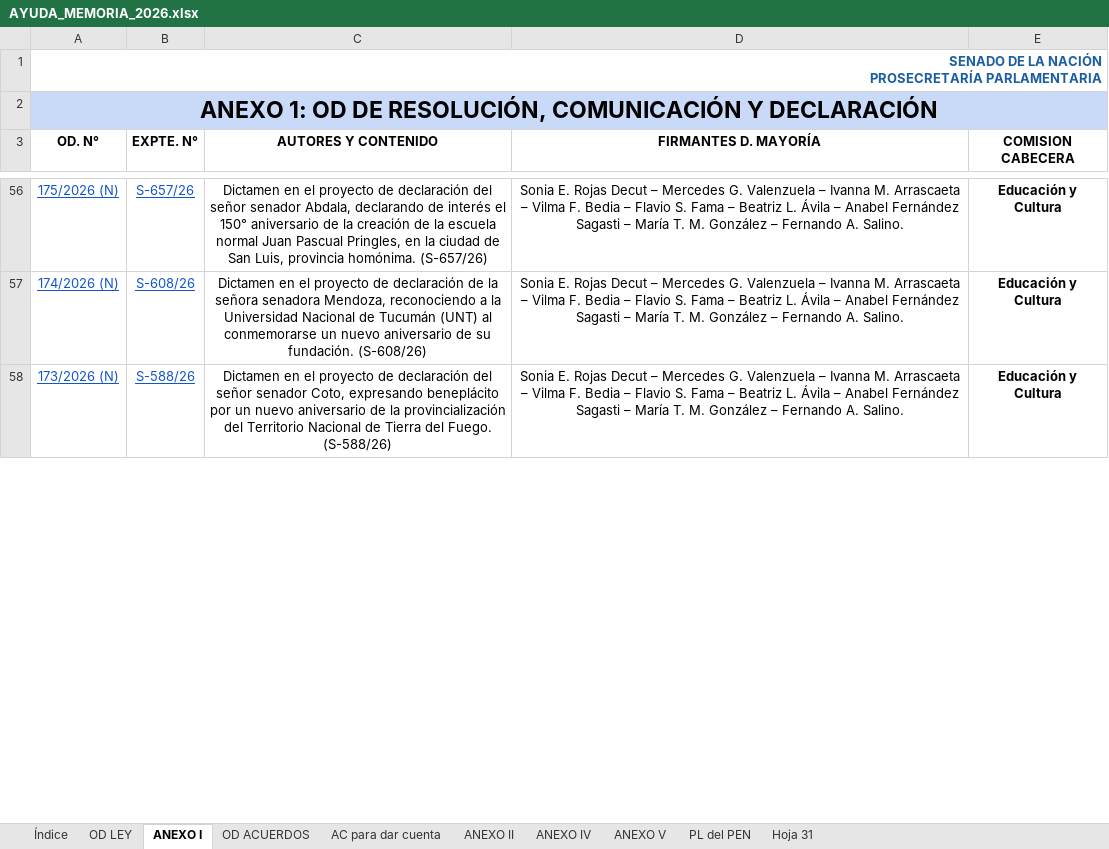
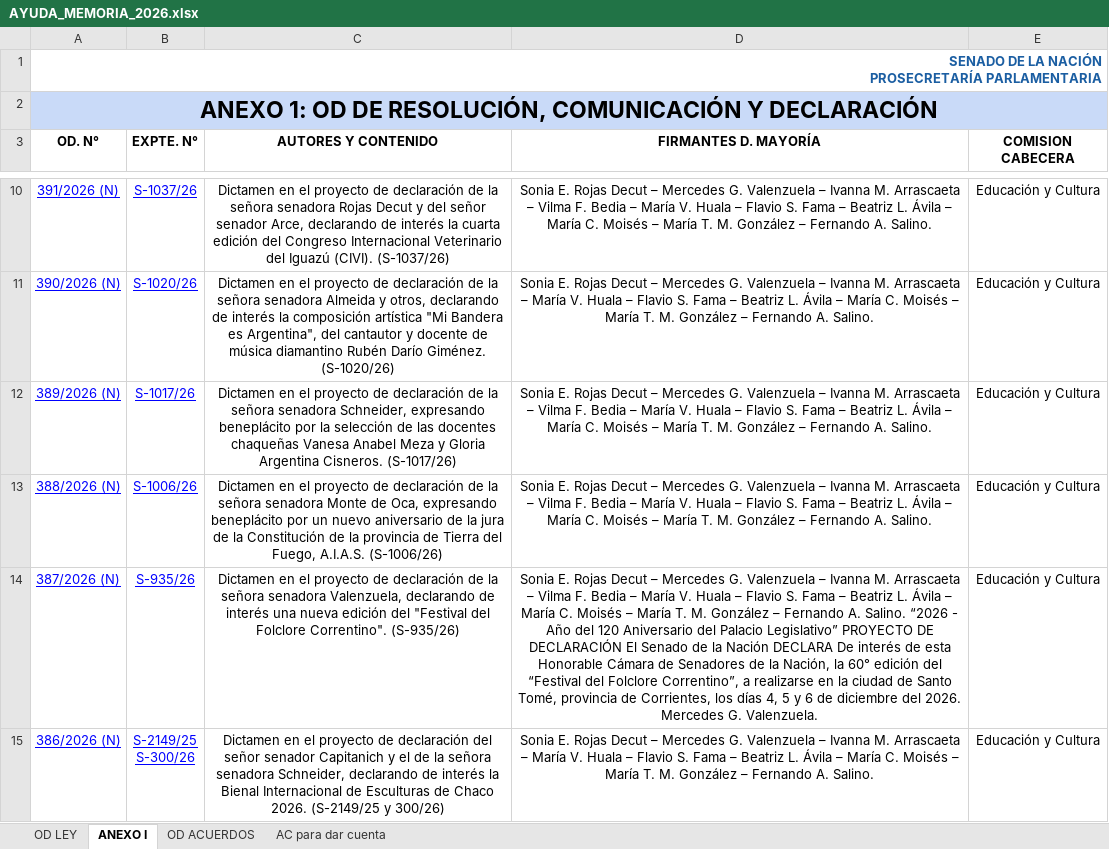
Before and after one commit to bonifaciomariano/hsn-sistema-legislativo, an Excel workbook: AYUDA_MEMORIA_2026.xlsx, sheet ANEXO I, drawn as a sheet; only a part is shown, gaps mark what is left out; values as stored, in another font and other column widths than the file's, no borders; charts and pictures and table styles not drawn; addresses are those after the commit; ↵ is a line break in a cell; the diff covers the shown part only; the diff names each change by its address in the sheet, - before the commit and + after, or states it on an @@ line.

```diff
--- a/AYUDA_MEMORIA_2026.xlsx (sheet ANEXO I)
+++ b/AYUDA_MEMORIA_2026.xlsx (sheet ANEXO I)
-sheet tab: Índice
-sheet tab: ANEXO II
-sheet tab: ANEXO IV
-sheet tab: ANEXO V
-sheet tab: PL del PEN
-sheet tab: Hoja 31
-A10 (OD. N°): 175/2026 (N)
+A10 (OD. N°): 391/2026 (N)
-A10:B10 text colour: #1155CC
+A10:B10 text colour: #0000FF
-B10 (EXPTE. N°): S-657/26
+B10 (EXPTE. N°): S-1037/26
-C10 (AUTORES Y CONTENIDO): …de declaración del señor senador Abdala, declarando de interés el 150° aniversario de la creación de la escuela normal Juan Pascual Pringles, en la ciudad de San Luis, provincia homónima. (S-657/26)
+C10 (AUTORES Y CONTENIDO): …de declaración de la señora senadora Rojas Decut y del señor senador Arce, declarando de interés la cuarta edición del Congreso Internacional Veterinario del Iguazú (CIVI). (S-1037/26)
-D10 (FIRMANTES D. MAYORÍA): …Bedia – Flavio S. Fama – Beatriz L. Ávila – Anabel Fernández Sagasti – María…
+D10 (FIRMANTES D. MAYORÍA): …Bedia – María V. Huala – Flavio S. Fama – Beatriz L. Ávila – María C. Moisés – María…
-E10 bold: on
+E10 bold: off
+row 11: 390/2026 (N) | S-1020/26 | Dictamen en el proyecto de declaración de la señora senadora Almeida y otros, declarando de interés la composición artística "Mi Bandera es Argentina", del cantautor y docente de música diamantino Rubén Darío Giménez. (S-1020/26) | Sonia E. Rojas Decut – Mercedes G. Valenzuela – Ivanna M. Arrascaeta – María V. Huala – Flavio S. Fama – Beatriz L. Ávila – María C. Moisés – María T. M. González – Fernando A. Salino. | Educación y Cultura
+row 12: 389/2026 (N) | S-1017/26 | Dictamen en el proyecto de declaración de la señora senadora Schneider, expresando beneplácito por la selección de las docentes chaqueñas Vanesa Anabel Meza y Gloria Argentina Cisneros. (S-1017/26) | Sonia E. Rojas Decut – Mercedes G. Valenzuela – Ivanna M. Arrascaeta – Vilma F. Bedia – María V. Huala – Flavio S. Fama – Beatriz L. Ávila – María C. Moisés – María T. M. González – Fernando A. Salino. | Educación y Cultura
-A13 (OD. N°): 174/2026 (N)
+A13 (OD. N°): 388/2026 (N)
-A13:B14 text colour: #1155CC
+A13:B14 text colour: #0000FF
-B13 (EXPTE. N°): S-608/26
+B13 (EXPTE. N°): S-1006/26
-C13 (AUTORES Y CONTENIDO): …señora senadora Mendoza, reconociendo a la Universidad Nacional de Tucumán (UNT) al conmemorarse un nuevo aniversario de su fundación. (S-608/26)
+C13 (AUTORES Y CONTENIDO): …señora senadora Monte de Oca, expresando beneplácito por un nuevo aniversario de la jura de la Constitución de la provincia de Tierra del Fuego, A.I.A.S. (S-1006/26)
-D13 (FIRMANTES D. MAYORÍA): …Bedia – Flavio S. Fama – Beatriz L. Ávila – Anabel Fernández Sagasti – María…
+D13 (FIRMANTES D. MAYORÍA): …Bedia – María V. Huala – Flavio S. Fama – Beatriz L. Ávila – María C. Moisés – María…
-E13:E14 bold: on
+E13:E14 bold: off
-A14 (OD. N°): 173/2026 (N)
+A14 (OD. N°): 387/2026 (N)
-B14 (EXPTE. N°): S-588/26
+B14 (EXPTE. N°): S-935/26
-C14 (AUTORES Y CONTENIDO): …de declaración del señor senador Coto, expresando beneplácito por un nuevo aniversario de la provincialización del Territorio Nacional de Tierra del Fuego. (S-588/26)
+C14 (AUTORES Y CONTENIDO): …de declaración de la señora senadora Valenzuela, declarando de interés una nueva edición del "Festival del Folclore Correntino". (S-935/26)
-D14 (FIRMANTES D. MAYORÍA): …Bedia – Flavio S. Fama – Beatriz L. Ávila – Anabel Fernández Sagasti – María T. M. González – Fernando A. Salino.
+D14 (FIRMANTES D. MAYORÍA): …Bedia – María V. Huala – Flavio S. Fama – Beatriz L. Ávila – María C. Moisés – María T. M. González – Fernando A. Salino. “2026 - Año del 120 Aniversario del Palacio Legislativo” PROYECTO DE DECLARACIÓN El Senado de la Nación DECLARA De interés de esta Honorable Cámara de Senadores de la Nación, la 60° edición del “Festival del Folclore Correntino”, a realizarse en la ciudad de Santo Tomé, provincia de Corrientes, los días 4, 5 y 6 de diciembre del 2026. Mercedes G. Valenzuela.
+row 15: 386/2026 (N) | S-2149/25 ↵ S-300/26 | Dictamen en el proyecto de declaración del señor senador Capitanich y el de la señora senadora Schneider, declarando de interés la Bienal Internacional de Esculturas de Chaco 2026. (S-2149/25 y 300/26) | Sonia E. Rojas Decut – Mercedes G. Valenzuela – Ivanna M. Arrascaeta – María V. Huala – Flavio S. Fama – Beatriz L. Ávila – María C. Moisés – María T. M. González – Fernando A. Salino. | Educación y Cultura
```
Also changed, not shown: 32 added rows, 85 removed rows, 20 edited cells and cell formats elsewhere in this sheet, sheet OD ACUERDOS, sheet OD LEY, sheet AC para dar cuenta, charts or pictures, 2 other files.
